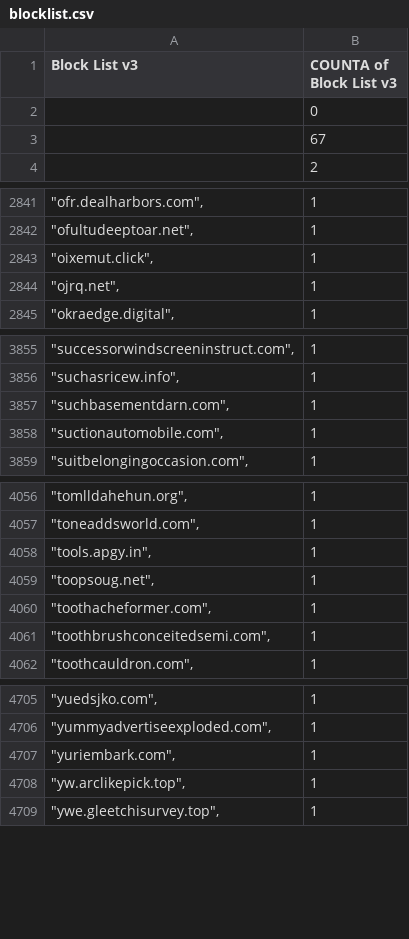
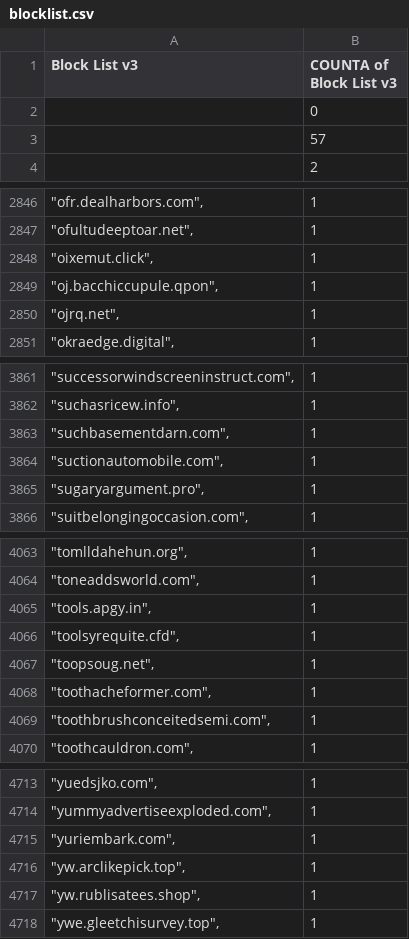
Before and after one commit to meganerasam/blocklist, a CSV file: blocklist.csv, drawn as a sheet; only a part is shown, gaps mark what is left out; the diff covers the shown part only.

```diff
--- a/blocklist.csv
+++ b/blocklist.csv
@@ -2,3 +2,3 @@ Block List v3,COUNTA of Block List v3
 ,0
-,67
+,57
  ,2
@@ -2843,2 +2848,3 @@ Block List v3,COUNTA of Block List v3
 """oixemut.click"",",1
+"""oj.bacchiccupule.qpon"",",1
 """ojrq.net"",",1
@@ -3858,2 +3864,3 @@ Block List v3,COUNTA of Block List v3
 """suctionautomobile.com"",",1
+"""sugaryargument.pro"",",1
 """suitbelongingoccasion.com"",",1
@@ -4058,2 +4065,3 @@ Block List v3,COUNTA of Block List v3
 """tools.apgy.in"",",1
+"""toolsyrequite.cfd"",",1
 """toopsoug.net"",",1
@@ -4708,2 +4716,3 @@ Block List v3,COUNTA of Block List v3
 """yw.arclikepick.top"",",1
+"""yw.rublisatees.shop"",",1
 """ywe.gleetchisurvey.top"",",1
```
Also changed, not shown: 5 added rows and 1 edited cell elsewhere in this file.
